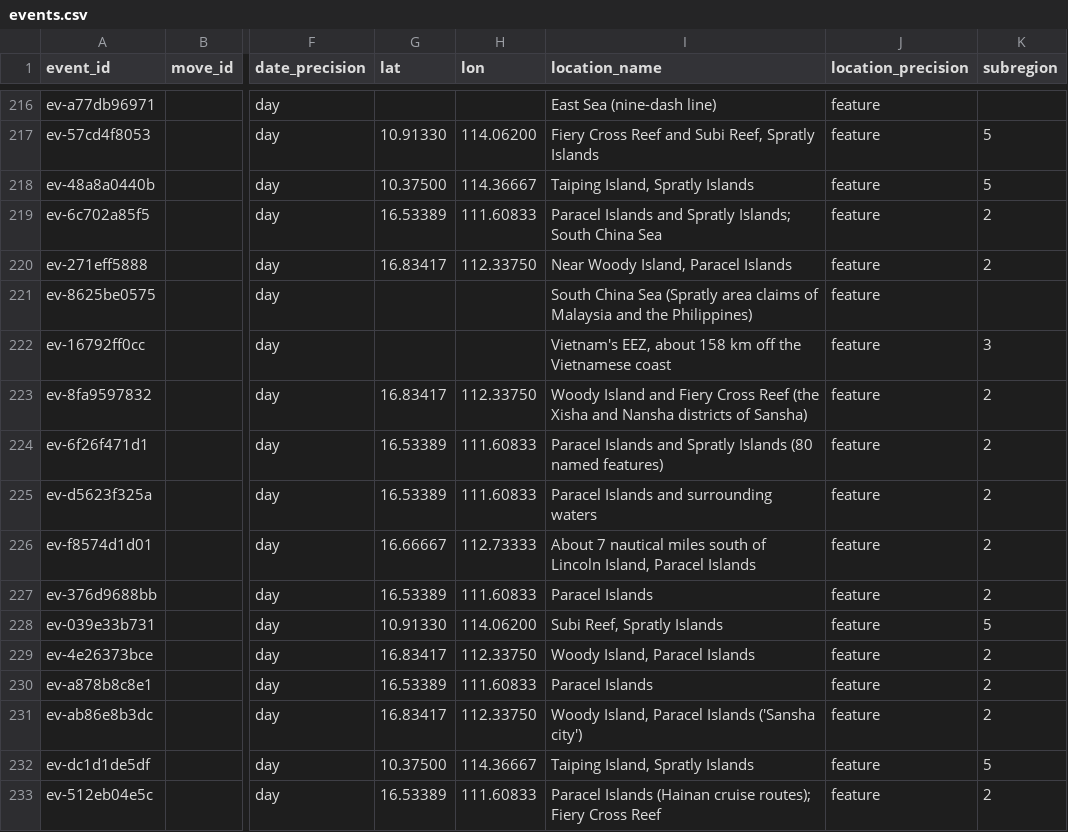
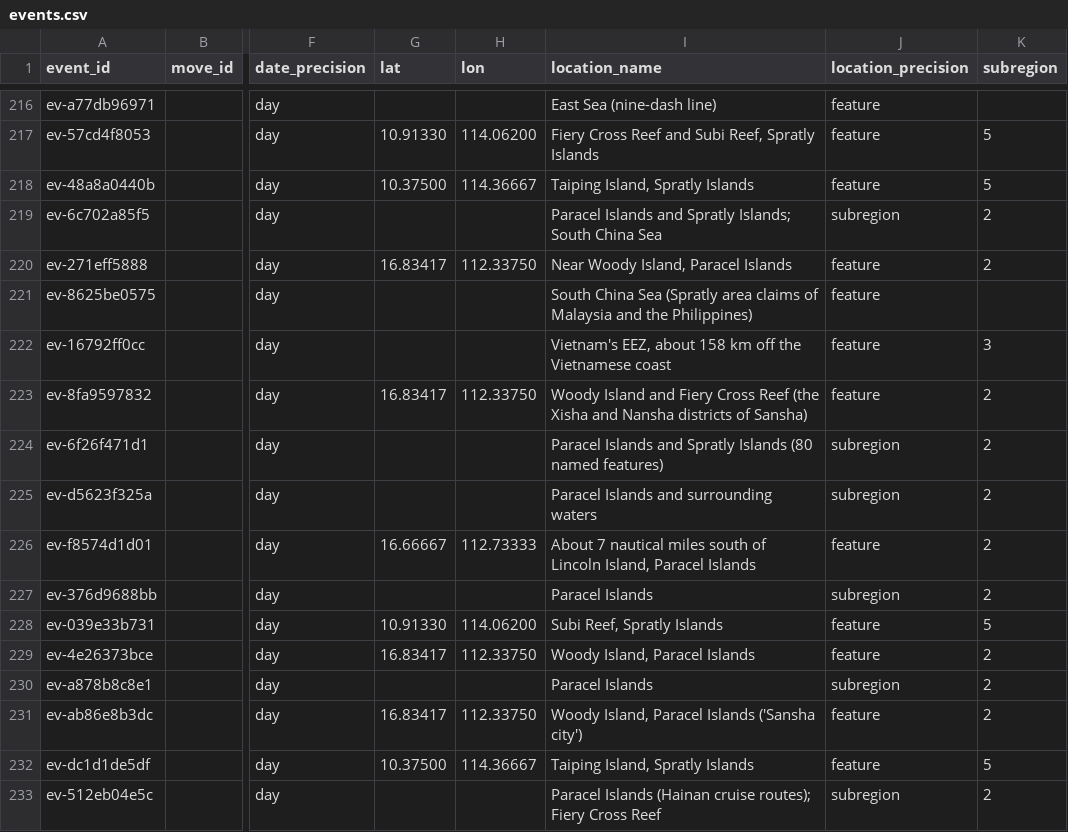
Before and after one commit to South-China-Sea-Developments/SCS-Developments-Tracker, a CSV file: data/events.csv, drawn as a sheet; only a part is shown, gaps mark what is left out; the diff covers the shown part only; the diff names each change by its address in the sheet, - before the commit and + after, or states it on an @@ line.

```diff
--- a/data/events.csv
+++ b/data/events.csv
-G219 (lat): 16.53389
+G219 (lat): (empty)
-H219 (lon): 111.60833
+H219 (lon): (empty)
-J219 (location_precision): feature
+J219 (location_precision): subregion
-G224:G225 (lat): 16.53389
+G224:G225 (lat): (empty)
-H224:H225 (lon): 111.60833
+H224:H225 (lon): (empty)
-J224:J225 (location_precision): feature
+J224:J225 (location_precision): subregion
-G227 (lat): 16.53389
+G227 (lat): (empty)
-H227 (lon): 111.60833
+H227 (lon): (empty)
-J227 (location_precision): feature
+J227 (location_precision): subregion
-G230 (lat): 16.53389
+G230 (lat): (empty)
-H230 (lon): 111.60833
+H230 (lon): (empty)
-J230 (location_precision): feature
+J230 (location_precision): subregion
-G233 (lat): 16.53389
+G233 (lat): (empty)
-H233 (lon): 111.60833
+H233 (lon): (empty)
-J233 (location_precision): feature
+J233 (location_precision): subregion
```
Also changed, not shown: 58 edited cells elsewhere in this file.
